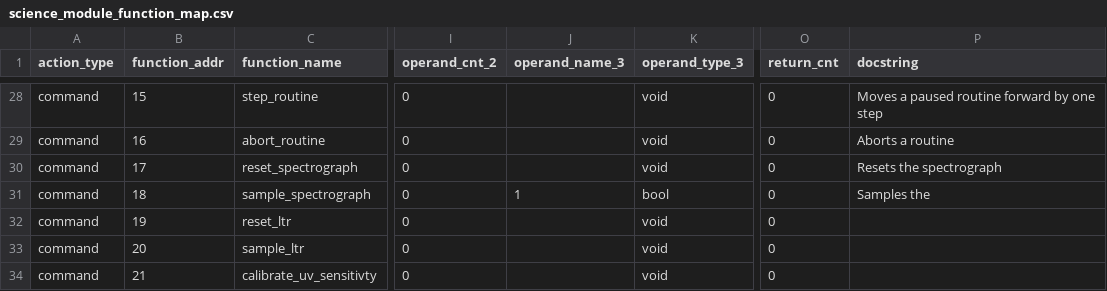
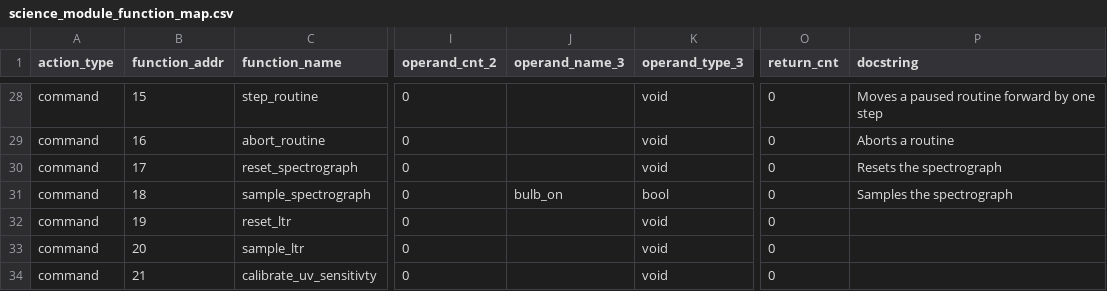
Before and after one commit to BYUMarsRover/Autonomy-ROS2, a CSV file: mars_ws/src/science/science/debug_gui/science_module_function_map.csv, drawn as a sheet; only a part is shown, gaps mark what is left out; the diff names each change by its address in the sheet, - before the commit and + after, or states it on an @@ line.

Commit message:
Added Array Entry Options - Began working on RXTX

```diff
--- a/mars_ws/src/science/science/debug_gui/science_module_function_map.csv
+++ b/mars_ws/src/science/science/debug_gui/science_module_function_map.csv
-J31 (operand_name_3): 1
+J31 (operand_name_3): bulb_on
-P31 (docstring): Samples the
+P31 (docstring): Samples the spectrograph
```
Also changed, not shown: 7 other files.
